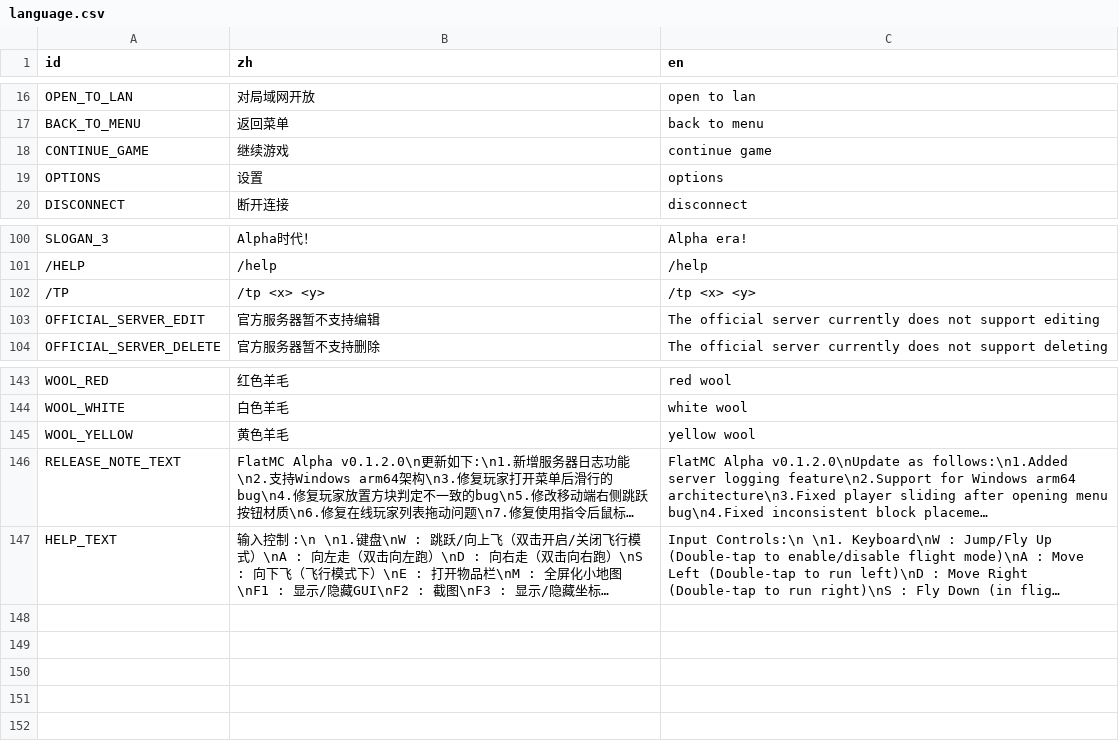
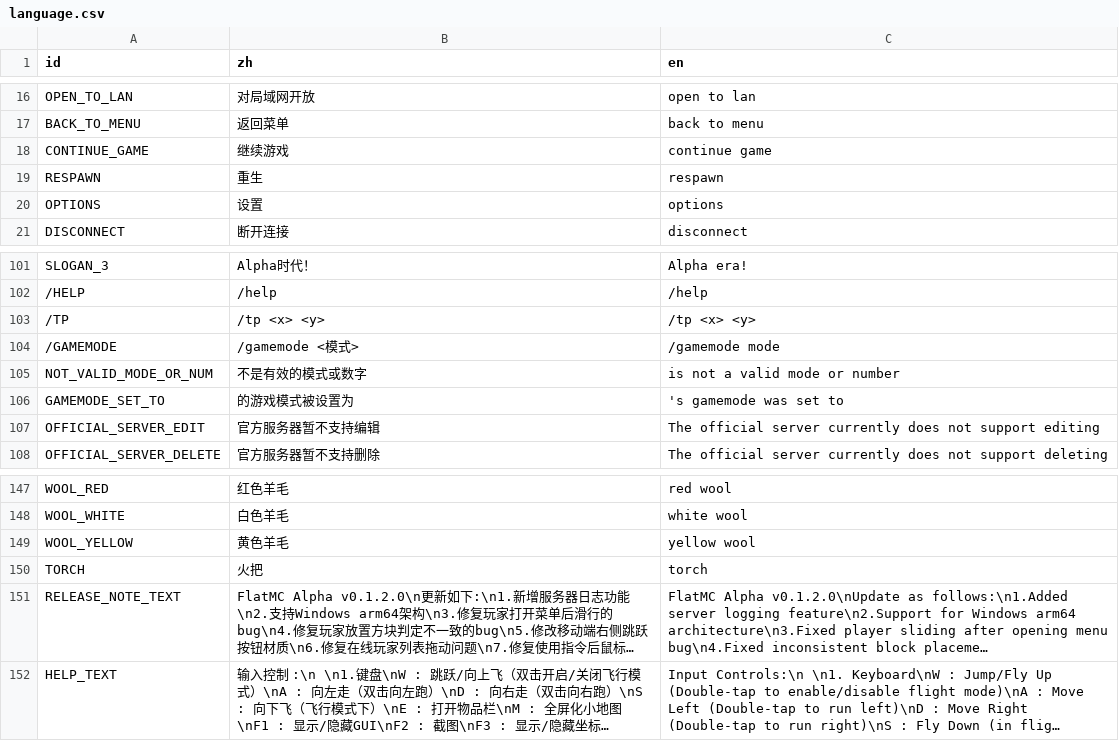
Before and after one commit to hiboranez/flatmc-godot, a CSV file: language.csv, drawn as a sheet; only a part is shown, gaps mark what is left out; long unchanged cells end in …; the diff names each change by its address in the sheet, - before the commit and + after, or states it on an @@ line.

```diff
--- a/language.csv
+++ b/language.csv
+row 19: RESPAWN | 重生 | respawn
+row 104: /GAMEMODE | /gamemode <模式> | /gamemode mode
+row 105: NOT_VALID_MODE_OR_NUM | 不是有效的模式或数字 | is not a valid mode or number
+row 106: GAMEMODE_SET_TO | 的游戏模式被设置为 | 's gamemode was set to
+row 150: TORCH | 火把 | torch
```
Also changed, not shown: 48 other files.
